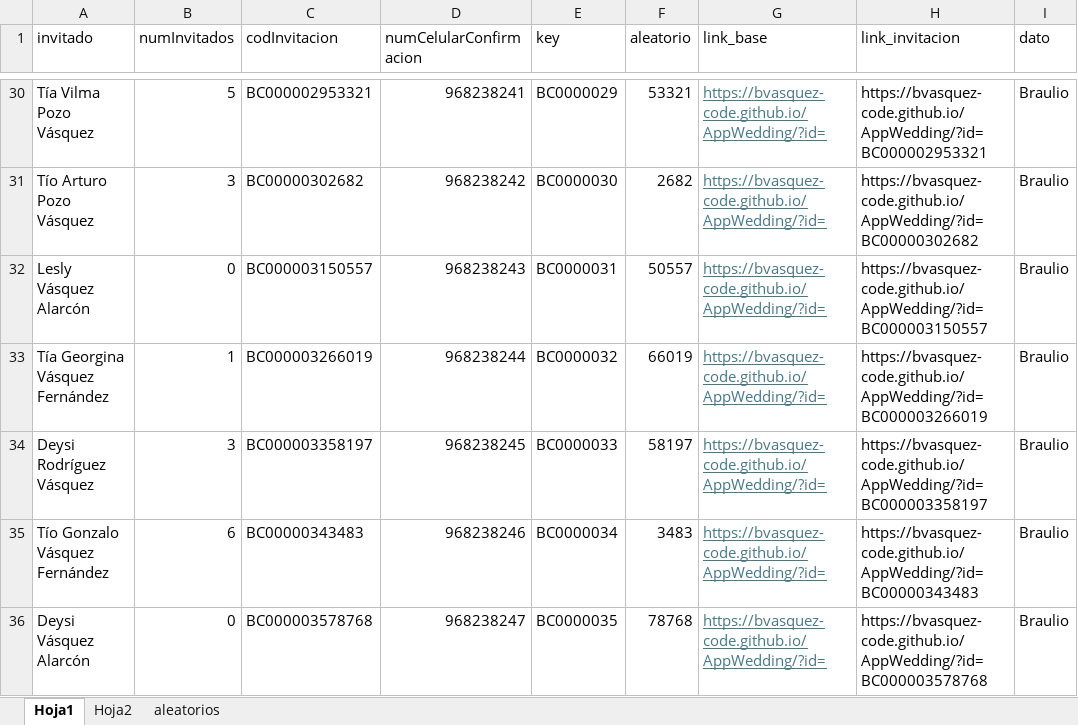
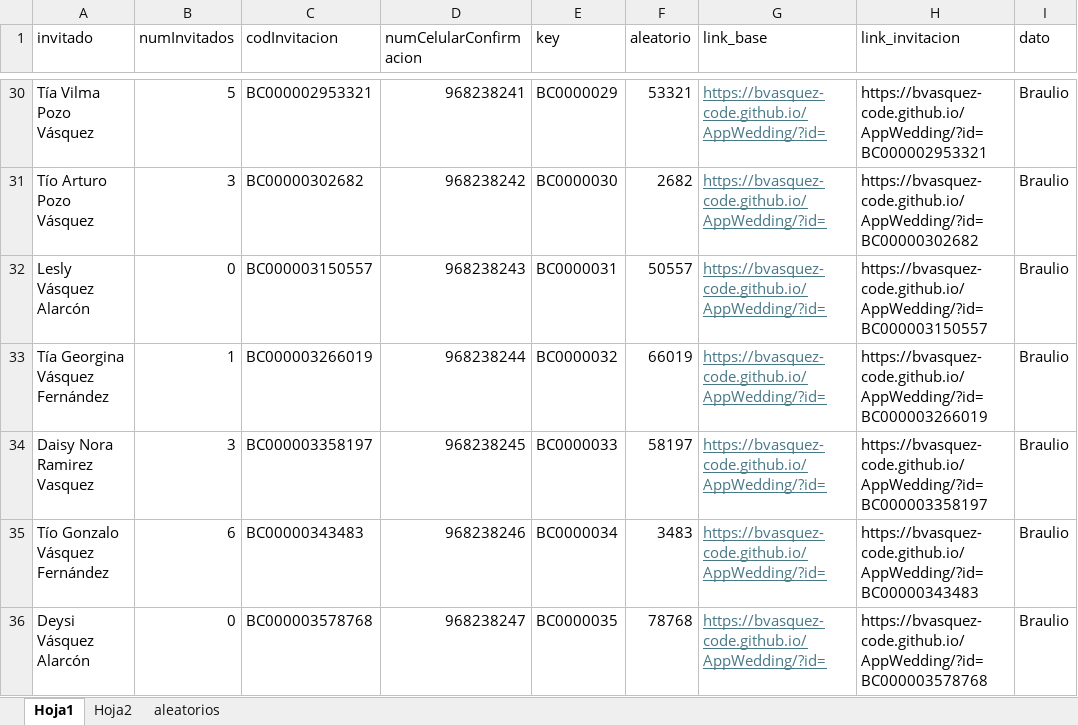
Before and after one commit to bvasquez-code/AppWedding, an Excel workbook: src/assets/data/BD_INVITADOS.xlsx, sheet Hoja1, drawn as a sheet; only a part is shown, gaps mark what is left out; values as stored, in another font and other column widths than the file's, no borders; the diff names each change by its address in the sheet, - before the commit and + after, or states it on an @@ line.

```diff
--- a/src/assets/data/BD_INVITADOS.xlsx (sheet Hoja1)
+++ b/src/assets/data/BD_INVITADOS.xlsx (sheet Hoja1)
-A34 (invitado): Deysi Rodríguez Vásquez
+A34 (invitado): Daisy Nora Ramirez Vasquez
```
Also changed, not shown: sheet aleatorios.
